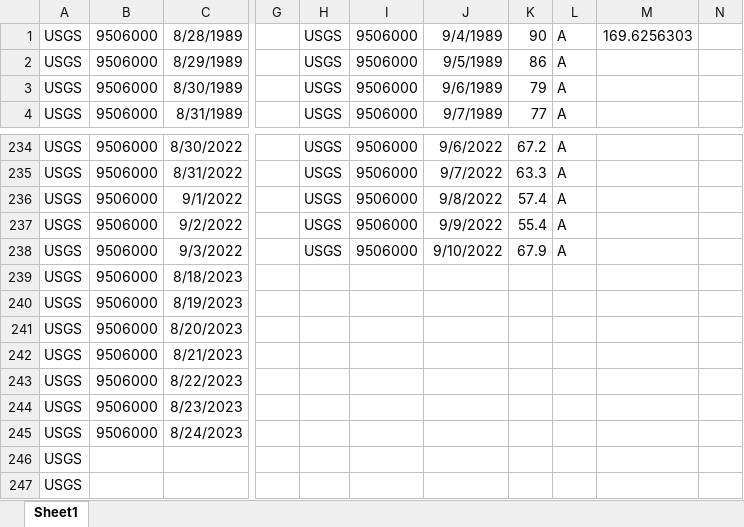
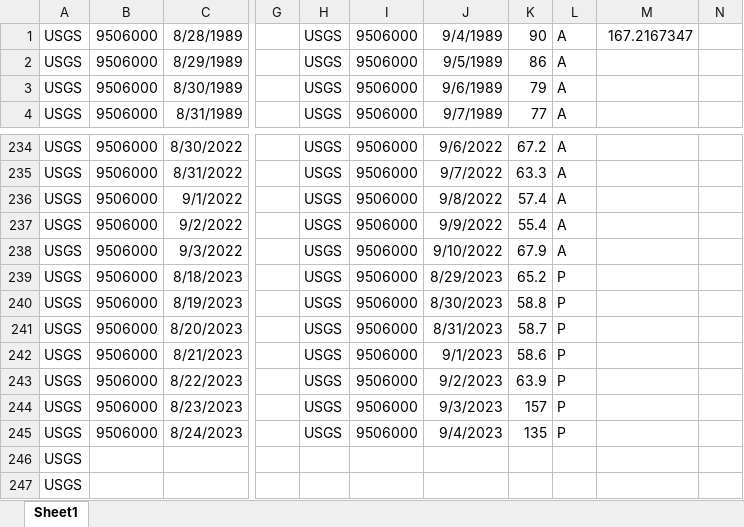
Before and after one commit to HAS-Tools-2023/homework-Goge7a, an Excel workbook: streamflow_week_1.xlsx, sheet Sheet1, drawn as a sheet; only a part is shown, gaps mark what is left out; values as stored, in another font and other column widths than the file's, no borders; the diff names each change by its address in the sheet, - before the commit and + after, or states it on an @@ line.

```diff
--- a/streamflow_week_1.xlsx (sheet Sheet1)
+++ b/streamflow_week_1.xlsx (sheet Sheet1)
-M1: 169.6256303
+M1: 167.2167347
-H239:H245: (empty)
+H239:H245: USGS
-I239:I245: (empty)
+I239:I245: 9506000
-J239: (empty)
+J239: 8/29/2023
-K239: (empty)
+K239: 65.2
-L239:L245: (empty)
+L239:L245: P
-J240: (empty)
+J240: 8/30/2023
-K240: (empty)
+K240: 58.8
-J241: (empty)
+J241: 8/31/2023
-K241: (empty)
+K241: 58.7
-J242: (empty)
+J242: 9/1/2023
-K242: (empty)
+K242: 58.6
-J243: (empty)
+J243: 9/2/2023
-K243: (empty)
+K243: 63.9
-J244: (empty)
+J244: 9/3/2023
-K244: (empty)
+K244: 157
-J245: (empty)
+J245: 9/4/2023
-K245: (empty)
+K245: 135
```
Also changed, not shown: 14 other files.
